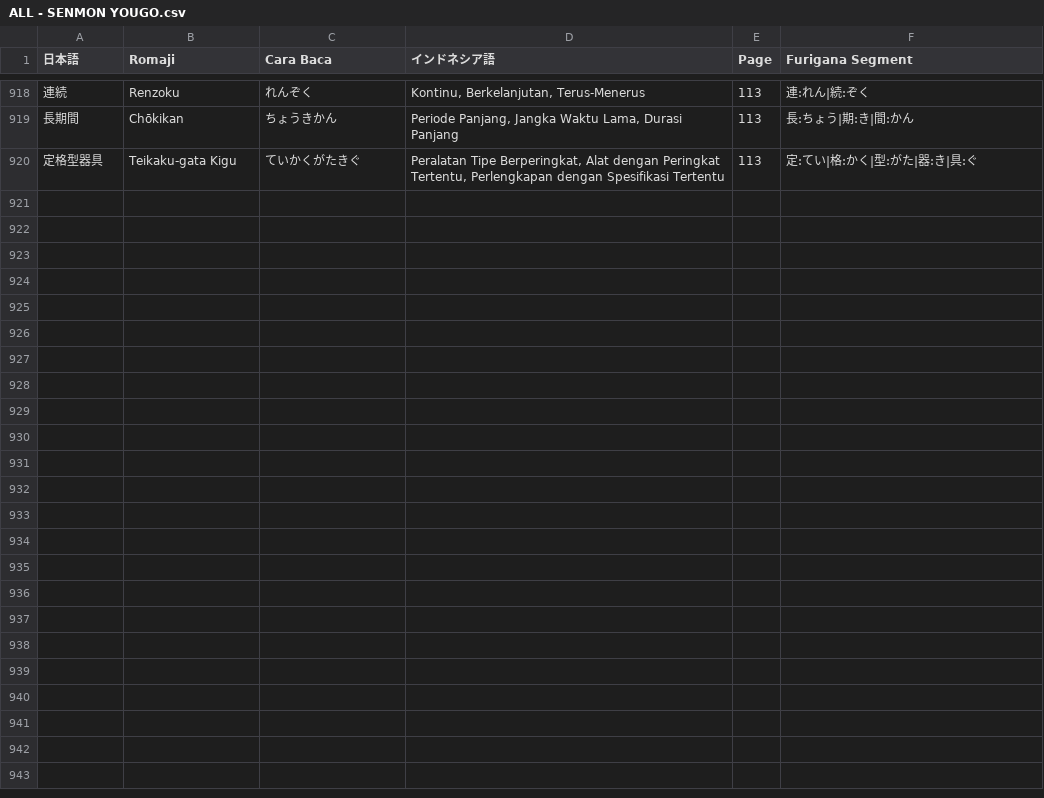
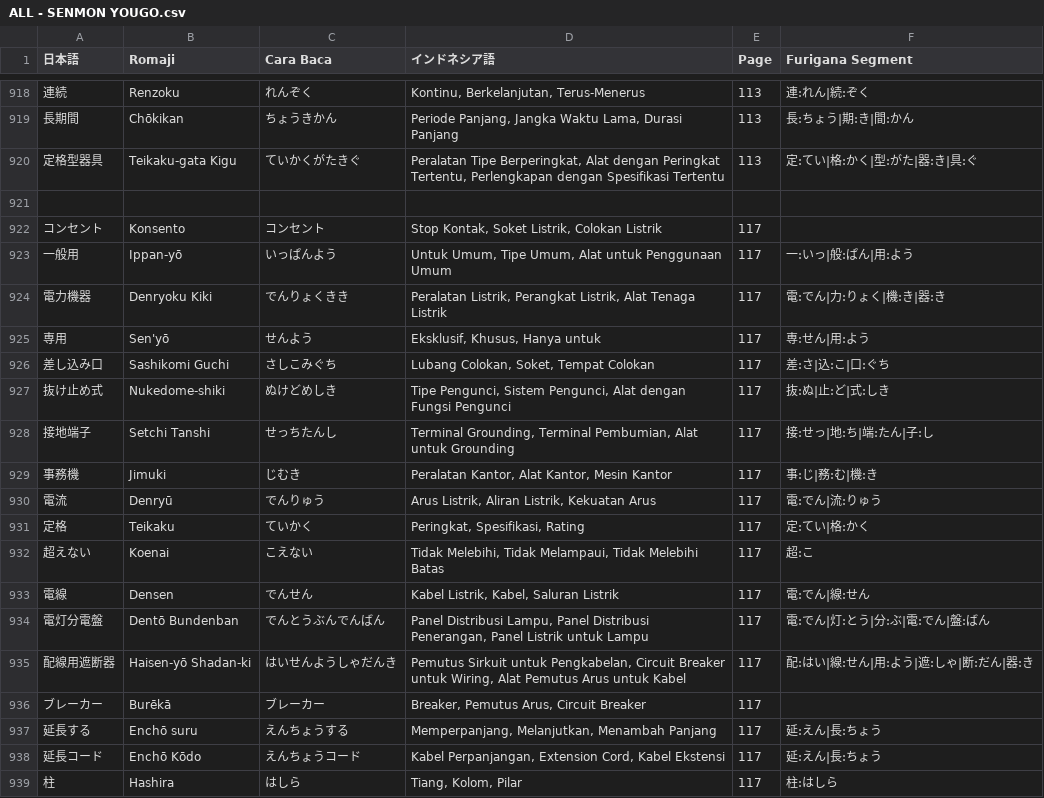
Before and after one commit to ilhamahendra14/NIHON-KNOWLEDGE, a CSV file: KNOWLEDGE/ALL - SENMON YOUGO.csv, drawn as a sheet; only a part is shown, gaps mark what is left out; the diff covers the shown part only; the diff names each change by its address in the sheet, - before the commit and + after, or states it on an @@ line.

```diff
--- a/KNOWLEDGE/ALL - SENMON YOUGO.csv
+++ b/KNOWLEDGE/ALL - SENMON YOUGO.csv
+row 921: (empty)
+row 922: コンセント | Konsento | コンセント | Stop Kontak, Soket Listrik, Colokan Listrik | 117
+row 923: 一般用 | Ippan-yō | いっぱんよう | Untuk Umum, Tipe Umum, Alat untuk Penggunaan Umum | 117 | 一:いっ|般:ぱん|用:よう
+row 924: 電力機器 | Denryoku Kiki | でんりょくきき | Peralatan Listrik, Perangkat Listrik, Alat Tenaga Listrik | 117 | 電:でん|力:りょく|機:き|器:き
+row 925: 専用 | Sen'yō | せんよう | Eksklusif, Khusus, Hanya untuk | 117 | 専:せん|用:よう
+row 926: 差し込み口 | Sashikomi Guchi | さしこみぐち | Lubang Colokan, Soket, Tempat Colokan | 117 | 差:さ|込:こ|口:ぐち
+row 927: 抜け止め式 | Nukedome-shiki | ぬけどめしき | Tipe Pengunci, Sistem Pengunci, Alat dengan Fungsi Pengunci | 117 | 抜:ぬ|止:ど|式:しき
+row 928: 接地端子 | Setchi Tanshi | せっちたんし | Terminal Grounding, Terminal Pembumian, Alat untuk Grounding | 117 | 接:せっ|地:ち|端:たん|子:し
+row 929: 事務機 | Jimuki | じむき | Peralatan Kantor, Alat Kantor, Mesin Kantor | 117 | 事:じ|務:む|機:き
+row 930: 電流 | Denryū | でんりゅう | Arus Listrik, Aliran Listrik, Kekuatan Arus | 117 | 電:でん|流:りゅう
+row 931: 定格 | Teikaku | ていかく | Peringkat, Spesifikasi, Rating | 117 | 定:てい|格:かく
+row 932: 超えない | Koenai | こえない | Tidak Melebihi, Tidak Melampaui, Tidak Melebihi Batas | 117 | 超:こ
+row 933: 電線 | Densen | でんせん | Kabel Listrik, Kabel, Saluran Listrik | 117 | 電:でん|線:せん
+row 934: 電灯分電盤 | Dentō Bundenban | でんとうぶんでんばん | Panel Distribusi Lampu, Panel Distribusi Penerangan, Panel Listrik untuk Lampu | 117 | 電:でん|灯:とう|分:ぶ|電:でん|盤:ばん
+row 935: 配線用遮断器 | Haisen-yō Shadan-ki | はいせんようしゃだんき | Pemutus Sirkuit untuk Pengkabelan, Circuit Breaker untuk Wiring, Alat Pemutus Arus untuk Kabel | 117 | 配:はい|線:せん|用:よう|遮:しゃ|断:だん|器:き
+row 936: ブレーカー | Burēkā | ブレーカー | Breaker, Pemutus Arus, Circuit Breaker | 117
+row 937: 延長する | Enchō suru | えんちょうする | Memperpanjang, Melanjutkan, Menambah Panjang | 117 | 延:えん|長:ちょう
+row 938: 延長コード | Enchō Kōdo | えんちょうコード | Kabel Perpanjangan, Extension Cord, Kabel Ekstensi | 117 | 延:えん|長:ちょう
+row 939: 柱 | Hashira | はしら | Tiang, Kolom, Pilar | 117 | 柱:はしら
```
Also changed, not shown: 11 added rows and 1 edited cell elsewhere in this file, 1 other file.
